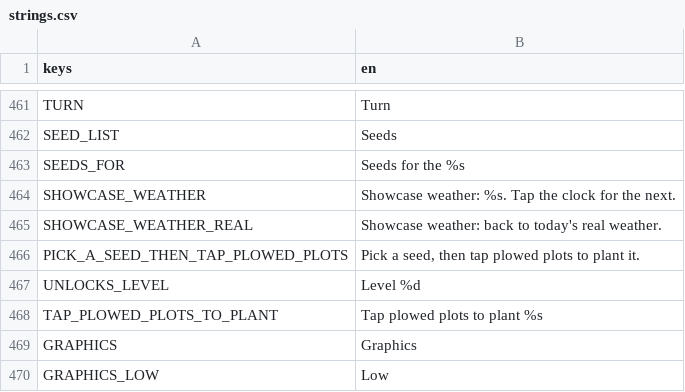
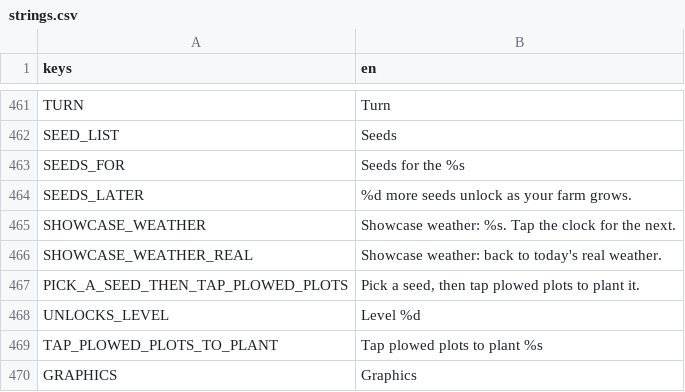
Before and after one commit to aniket-patra-1998/farm-game, a CSV file: locale/strings.csv, drawn as a sheet; only a part is shown, gaps mark what is left out; the shorter side is filled out with more unchanged rows; the diff names each change by its address in the sheet, - before the commit and + after, or states it on an @@ line.

```diff
--- a/locale/strings.csv
+++ b/locale/strings.csv
+row 464: SEEDS_LATER | %d more seeds unlock as your farm grows.
```
Also changed, not shown: 4 other files.
